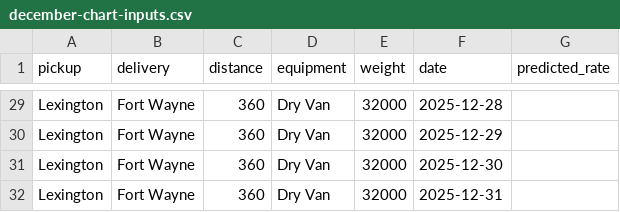
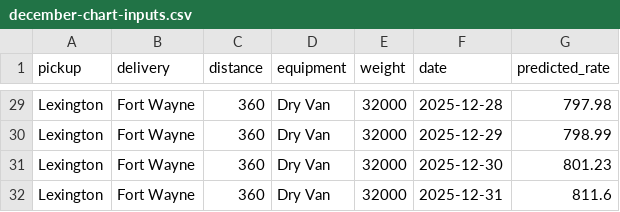
Before and after one commit to ahmmedusammaa/Spotter-Lab-Assessment-, a CSV file: data/december-chart-inputs.csv, drawn as a sheet; only a part is shown, gaps mark what is left out; the diff covers the shown part only; the diff names each change by its address in the sheet, - before the commit and + after, or states it on an @@ line.

```diff
--- a/data/december-chart-inputs.csv
+++ b/data/december-chart-inputs.csv
-G29 (predicted_rate): (empty)
+G29 (predicted_rate): 797.98
-G30 (predicted_rate): (empty)
+G30 (predicted_rate): 798.99
-G31 (predicted_rate): (empty)
+G31 (predicted_rate): 801.23
-G32 (predicted_rate): (empty)
+G32 (predicted_rate): 811.6
```
Also changed, not shown: 27 edited cells elsewhere in this file, 9 other files.
